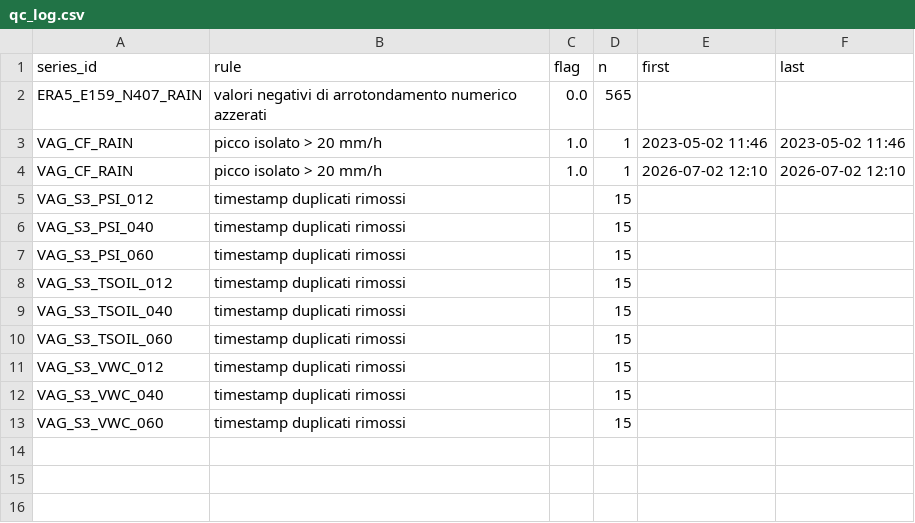
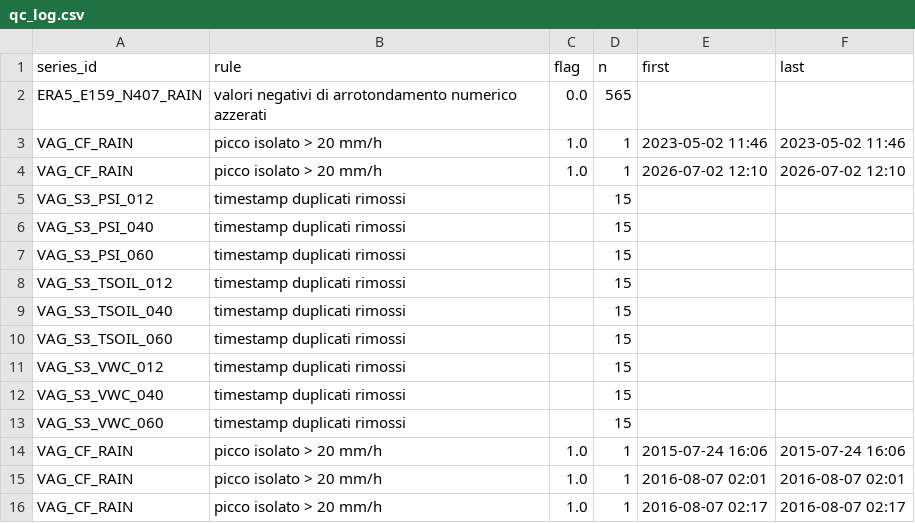
Before and after one commit to michelecalvello/IoT_Vaglio, a CSV file: data/qc_log.csv, drawn as a sheet; the diff names each change by its address in the sheet, - before the commit and + after, or states it on an @@ line.

```diff
--- a/data/qc_log.csv
+++ b/data/qc_log.csv
+row 14: VAG_CF_RAIN | picco isolato > 20 mm/h | 1.0 | 1 | 2015-07-24 16:06 | 2015-07-24 16:06
+row 15: VAG_CF_RAIN | picco isolato > 20 mm/h | 1.0 | 1 | 2016-08-07 02:01 | 2016-08-07 02:01
+row 16: VAG_CF_RAIN | picco isolato > 20 mm/h | 1.0 | 1 | 2016-08-07 02:17 | 2016-08-07 02:17
```
Also changed, not shown: series.csv, 18 other files.
